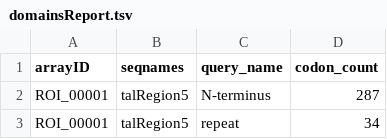
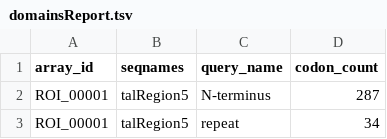
Before and after one commit to scunnac/tantale, a TSV file: inst/extdata/tellTaleExampleOutput/domainsReport.tsv, drawn as a sheet; only a part is shown.

```diff
--- a/inst/extdata/tellTaleExampleOutput/domainsReport.tsv
+++ b/inst/extdata/tellTaleExampleOutput/domainsReport.tsv
@@ -1,2 +1,2 @@
-arrayID	seqnames	query_name	codon_count
+array_id	seqnames	query_name	codon_count
 ROI_00001	talRegion5	N-terminus	287
```
Also changed, not shown: inst/extdata/tellTaleExampleOutput/arrayReport.tsv, inst/extdata/tellTaleExampleOutput/hitsReport.tsv, 15 other files.
